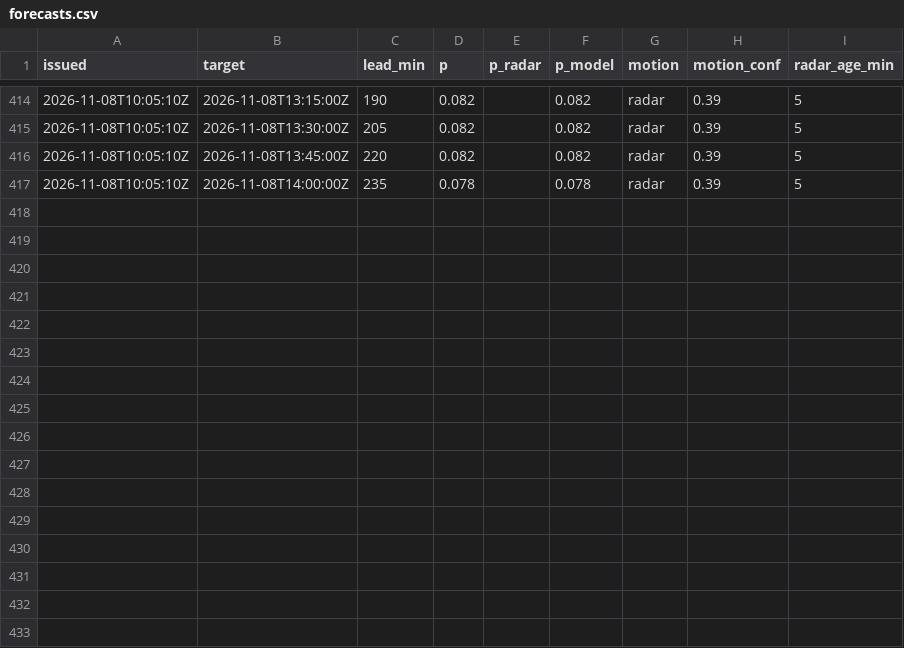
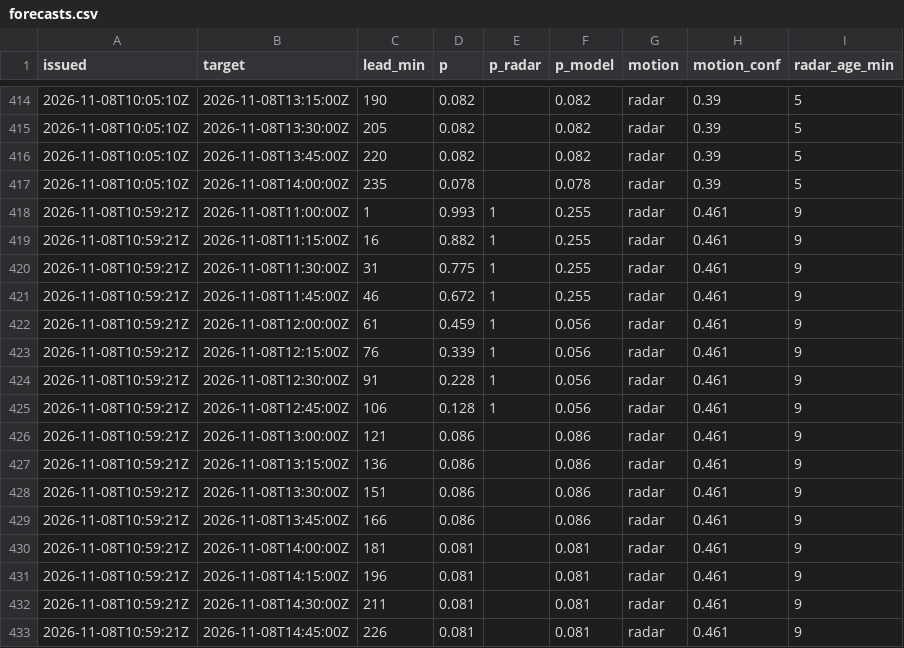
Before and after one commit to shelbyplayro/weatheringwithchayen, a CSV file: forecasts.csv, drawn as a sheet; only a part is shown, gaps mark what is left out; the diff names each change by its address in the sheet, - before the commit and + after, or states it on an @@ line.

```diff
--- a/forecasts.csv
+++ b/forecasts.csv
+row 418: 2026-11-08T10:59:21Z | 2026-11-08T11:00:00Z | 1 | 0.993 | 1 | 0.255 | radar | 0.461 | 9
+row 419: 2026-11-08T10:59:21Z | 2026-11-08T11:15:00Z | 16 | 0.882 | 1 | 0.255 | radar | 0.461 | 9
+row 420: 2026-11-08T10:59:21Z | 2026-11-08T11:30:00Z | 31 | 0.775 | 1 | 0.255 | radar | 0.461 | 9
+row 421: 2026-11-08T10:59:21Z | 2026-11-08T11:45:00Z | 46 | 0.672 | 1 | 0.255 | radar | 0.461 | 9
+row 422: 2026-11-08T10:59:21Z | 2026-11-08T12:00:00Z | 61 | 0.459 | 1 | 0.056 | radar | 0.461 | 9
+row 423: 2026-11-08T10:59:21Z | 2026-11-08T12:15:00Z | 76 | 0.339 | 1 | 0.056 | radar | 0.461 | 9
+row 424: 2026-11-08T10:59:21Z | 2026-11-08T12:30:00Z | 91 | 0.228 | 1 | 0.056 | radar | 0.461 | 9
+row 425: 2026-11-08T10:59:21Z | 2026-11-08T12:45:00Z | 106 | 0.128 | 1 | 0.056 | radar | 0.461 | 9
+row 426: 2026-11-08T10:59:21Z | 2026-11-08T13:00:00Z | 121 | 0.086 |  | 0.086 | radar | 0.461 | 9
+row 427: 2026-11-08T10:59:21Z | 2026-11-08T13:15:00Z | 136 | 0.086 |  | 0.086 | radar | 0.461 | 9
+row 428: 2026-11-08T10:59:21Z | 2026-11-08T13:30:00Z | 151 | 0.086 |  | 0.086 | radar | 0.461 | 9
+row 429: 2026-11-08T10:59:21Z | 2026-11-08T13:45:00Z | 166 | 0.086 |  | 0.086 | radar | 0.461 | 9
+row 430: 2026-11-08T10:59:21Z | 2026-11-08T14:00:00Z | 181 | 0.081 |  | 0.081 | radar | 0.461 | 9
+row 431: 2026-11-08T10:59:21Z | 2026-11-08T14:15:00Z | 196 | 0.081 |  | 0.081 | radar | 0.461 | 9
+row 432: 2026-11-08T10:59:21Z | 2026-11-08T14:30:00Z | 211 | 0.081 |  | 0.081 | radar | 0.461 | 9
+row 433: 2026-11-08T10:59:21Z | 2026-11-08T14:45:00Z | 226 | 0.081 |  | 0.081 | radar | 0.461 | 9
```
Also changed, not shown: observed.csv, 2 other files.
